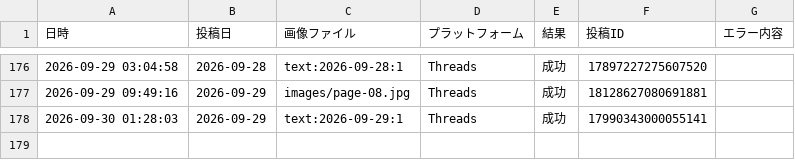
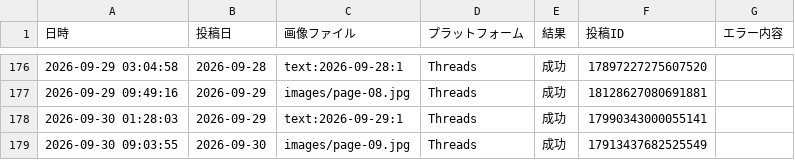
Before and after one commit to lienarc2635-dot/manga-autopost, a CSV file: logs/posted.csv, drawn as a sheet; only a part is shown, gaps mark what is left out.

```diff
--- a/logs/posted.csv
+++ b/logs/posted.csv
@@ -178 +178,2 @@
 2026-09-30 01:28:03,2026-09-29,text:2026-09-29:1,Threads,成功,17990343000055141,
+2026-09-30 09:03:55,2026-09-30,images/page-09.jpg,Threads,成功,17913437682525549,
```
Also changed, not shown: posts.csv.
